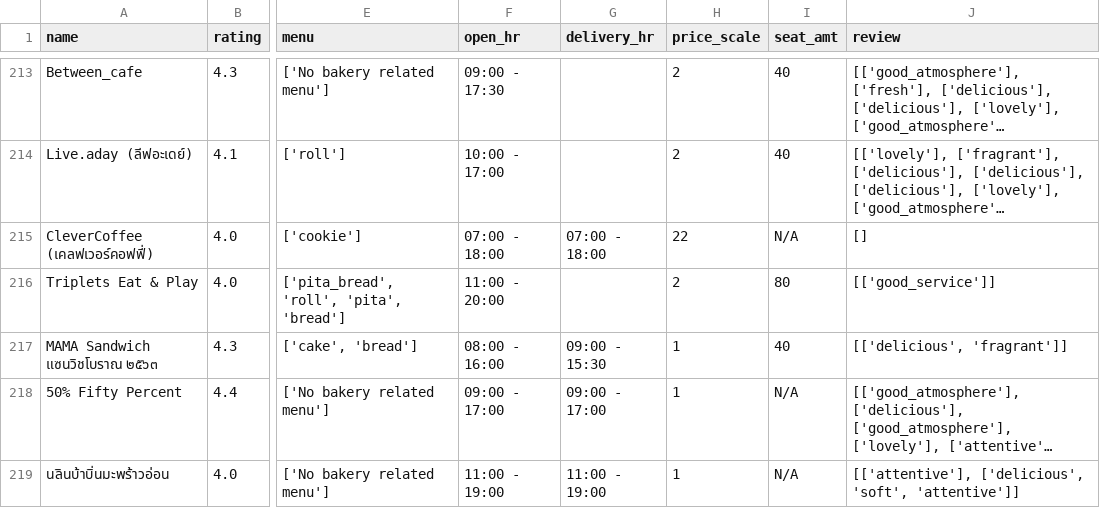
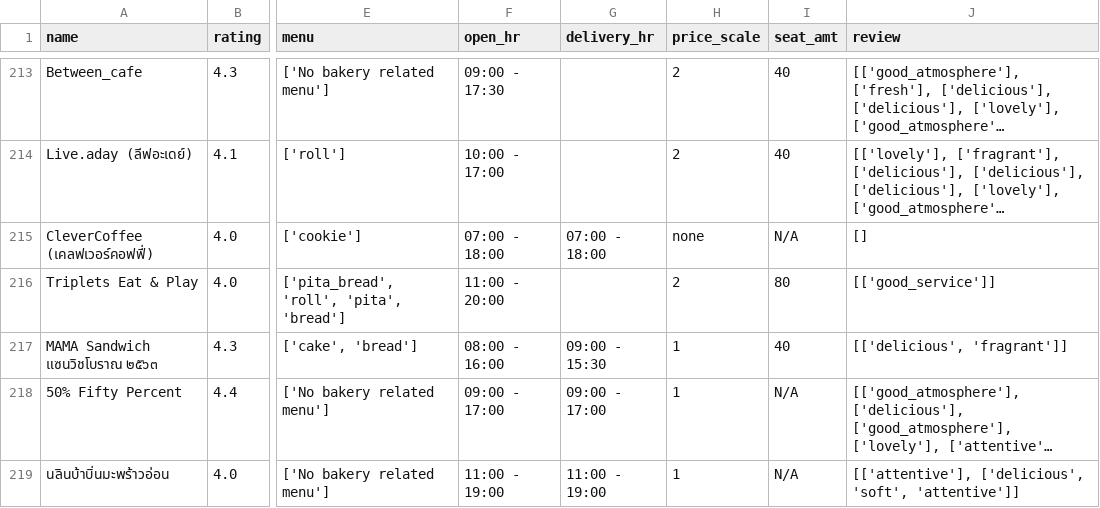
Before and after one commit to SuraditLuo/GPT4Baker-BackEnd, a CSV file: Material/cleaned_bakery.csv, drawn as a sheet; only a part is shown, gaps mark what is left out; long unchanged cells end in …; the diff covers the shown part only; the diff names each change by its address in the sheet, - before the commit and + after, or states it on an @@ line.

```diff
--- a/Material/cleaned_bakery.csv
+++ b/Material/cleaned_bakery.csv
-H215 (price_scale): 22
+H215 (price_scale): none
```
Also changed, not shown: 10 edited cells elsewhere in this file, 6 other files.
